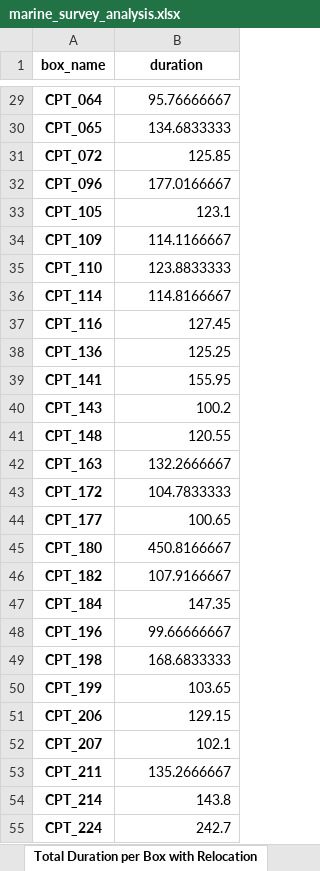
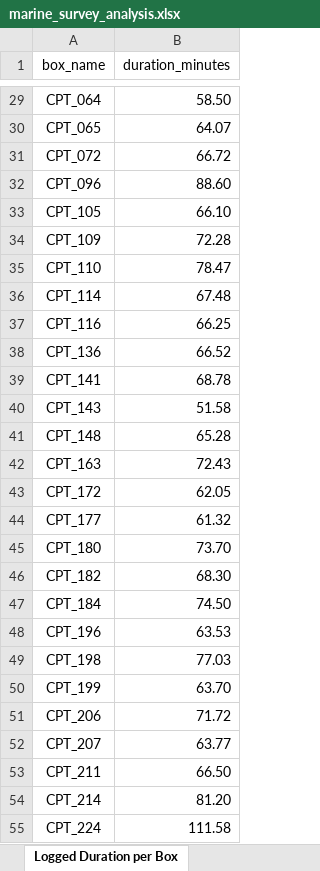
Before and after one commit to smlatic/remote-survey-operator, an Excel workbook: Logger/marine_survey_analysis.xlsx, sheet Logged Duration per Box, drawn as a sheet; only a part is shown, gaps mark what is left out; values as stored, in another font and other column widths than the file's, no borders; the diff covers the shown part only; the diff names each change by its address in the sheet, - before the commit and + after, or states it on an @@ line.

```diff
--- a/Logger/marine_survey_analysis.xlsx (sheet Logged Duration per Box)
+++ b/Logger/marine_survey_analysis.xlsx (sheet Logged Duration per Box)
-sheet tab: Total Duration per Box with Relocation
+sheet tab: Logged Duration per Box
-A1:B1 bold: on
+A1:B1 bold: off
-B1: duration
+B1: duration_minutes
-A29:A55 bold: on
+A29:A55 bold: off
-B29 (duration_minutes): 95.76666667
+B29 (duration_minutes): 58.50
-B30 (duration_minutes): 134.6833333
+B30 (duration_minutes): 64.07
-B31 (duration_minutes): 125.85
+B31 (duration_minutes): 66.72
-B32 (duration_minutes): 177.0166667
+B32 (duration_minutes): 88.60
-B33 (duration_minutes): 123.1
+B33 (duration_minutes): 66.10
-B34 (duration_minutes): 114.1166667
+B34 (duration_minutes): 72.28
-B35 (duration_minutes): 123.8833333
+B35 (duration_minutes): 78.47
-B36 (duration_minutes): 114.8166667
+B36 (duration_minutes): 67.48
-B37 (duration_minutes): 127.45
+B37 (duration_minutes): 66.25
-B38 (duration_minutes): 125.25
+B38 (duration_minutes): 66.52
-B39 (duration_minutes): 155.95
+B39 (duration_minutes): 68.78
-B40 (duration_minutes): 100.2
+B40 (duration_minutes): 51.58
-B41 (duration_minutes): 120.55
+B41 (duration_minutes): 65.28
-B42 (duration_minutes): 132.2666667
+B42 (duration_minutes): 72.43
-B43 (duration_minutes): 104.7833333
+B43 (duration_minutes): 62.05
-B44 (duration_minutes): 100.65
+B44 (duration_minutes): 61.32
-B45 (duration_minutes): 450.8166667
+B45 (duration_minutes): 73.70
-B46 (duration_minutes): 107.9166667
+B46 (duration_minutes): 68.30
-B47 (duration_minutes): 147.35
+B47 (duration_minutes): 74.50
-B48 (duration_minutes): 99.66666667
+B48 (duration_minutes): 63.53
-B49 (duration_minutes): 168.6833333
+B49 (duration_minutes): 77.03
-B50 (duration_minutes): 103.65
+B50 (duration_minutes): 63.70
-B51 (duration_minutes): 129.15
+B51 (duration_minutes): 71.72
-B52 (duration_minutes): 102.1
+B52 (duration_minutes): 63.77
-B53 (duration_minutes): 135.2666667
+B53 (duration_minutes): 66.50
-B54 (duration_minutes): 143.8
+B54 (duration_minutes): 81.20
-B55 (duration_minutes): 242.7
+B55 (duration_minutes): 111.58
```
Also changed, not shown: 47 edited cells and cell formats elsewhere in this sheet, sheet Duration per Line in Box, sheet Operator Schedule, sheet Time Between Boxes, sheet Summary, sheet Retries per Box, sheet Survey Frequency per Box, 3 more sheets, other sheet tabs, 9 other files.
